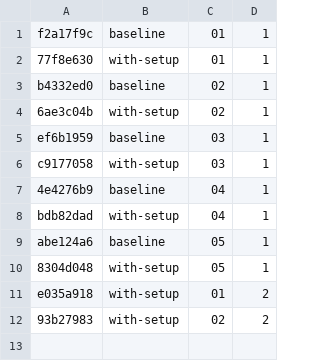
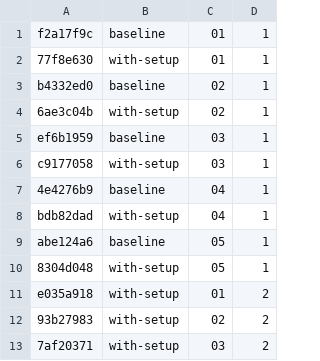
Before and after one commit to damosull/ai-ready-test-suite-demo, a TSV file: evidence/reviews/key.tsv, drawn as a sheet; the diff names each change by its address in the sheet, - before the commit and + after, or states it on an @@ line.

Commit message:
evidence: with-setup-r2-t03 (review)

```diff
--- a/evidence/reviews/key.tsv
+++ b/evidence/reviews/key.tsv
+row 13: 7af20371 | with-setup | 03 | 2
```
Also changed, not shown: 3 other files.
